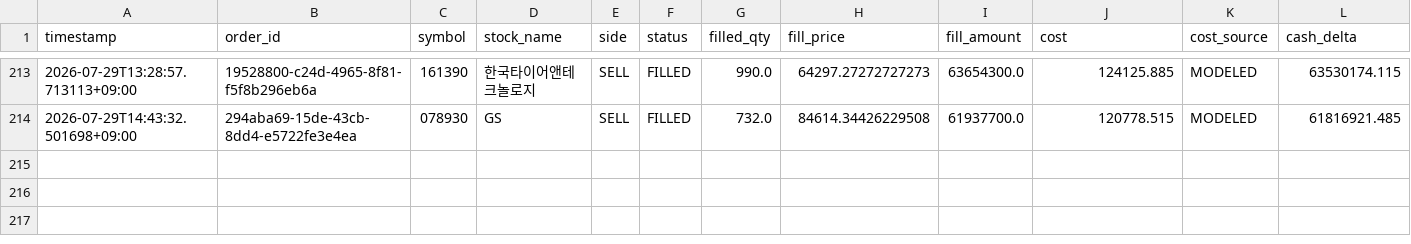
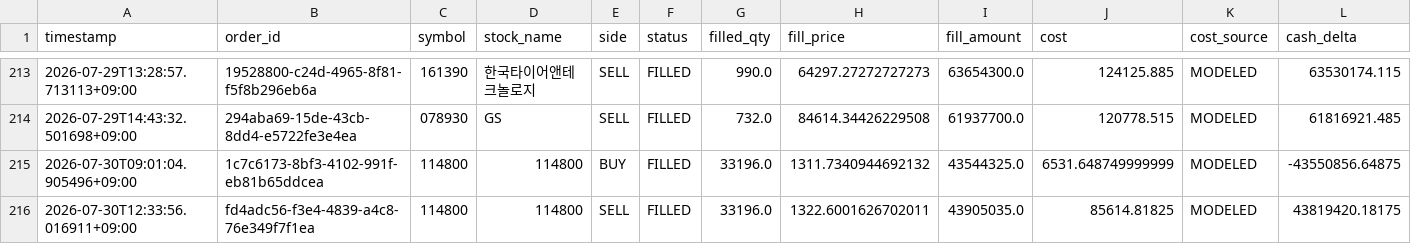
Before and after one commit to techshin31/test_stock, a CSV file: reports/analysis/paper_order_result_replay/latest/events.csv, drawn as a sheet; only a part is shown, gaps mark what is left out; rows hold the shown columns only; the diff names each change by its address in the sheet, - before the commit and + after, or states it on an @@ line.

```diff
--- a/reports/analysis/paper_order_result_replay/latest/events.csv
+++ b/reports/analysis/paper_order_result_replay/latest/events.csv
+row 215: 2026-07-30T09:01:04.905496+09:00 | 1c7c6173-8bf3-4102-991f-eb81b65ddcea | 114800 | 114800 | BUY | FILLED | 33196.0 | 1311.7340944692132 | 43544325.0 | 6531.648749999999 | MODELED | -43550856.64875
+row 216: 2026-07-30T12:33:56.016911+09:00 | fd4adc56-f3e4-4839-a4c8-76e349f7f1ea | 114800 | 114800 | SELL | FILLED | 33196.0 | 1322.6001626702011 | 43905035.0 | 85614.81825 | MODELED | 43819420.18175
```
Also changed, not shown: reports/analysis/paper_execution_stress/latest/stabilized_posterior_mean/daily_exposures.csv, reports/analysis/paper_execution_stress/latest/stabilized_posterior_mean/daily_returns.csv, 33 other files.
